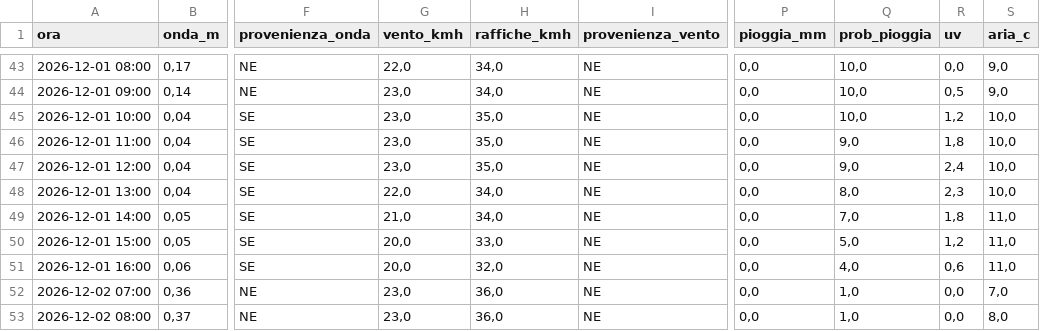
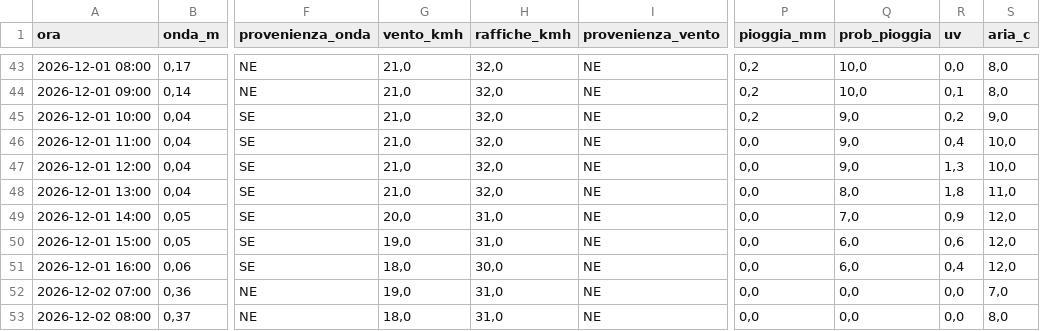
Before and after one commit to enricomariacaporossi/surf-lazio, a CSV file: data/settimana_secret-spot.csv, drawn as a sheet; only a part is shown, gaps mark what is left out; the diff covers the shown part only; the diff names each change by its address in the sheet, - before the commit and + after, or states it on an @@ line.

```diff
--- a/data/settimana_secret-spot.csv
+++ b/data/settimana_secret-spot.csv
-G43 (vento_kmh): 22,0
+G43 (vento_kmh): 21,0
-H43:H44 (raffiche_kmh): 34,0
+H43:H44 (raffiche_kmh): 32,0
-P43:P45 (pioggia_mm): 0,0
+P43:P45 (pioggia_mm): 0,2
-S43:S44 (aria_c): 9,0
+S43:S44 (aria_c): 8,0
-G44:G47 (vento_kmh): 23,0
+G44:G47 (vento_kmh): 21,0
-R44 (uv): 0,5
+R44 (uv): 0,1
-H45:H47 (raffiche_kmh): 35,0
+H45:H47 (raffiche_kmh): 32,0
-Q45 (prob_pioggia): 10,0
+Q45 (prob_pioggia): 9,0
-R45 (uv): 1,2
+R45 (uv): 0,2
-S45 (aria_c): 10,0
+S45 (aria_c): 9,0
-R46 (uv): 1,8
+R46 (uv): 0,4
-R47 (uv): 2,4
+R47 (uv): 1,3
-G48 (vento_kmh): 22,0
+G48 (vento_kmh): 21,0
-H48 (raffiche_kmh): 34,0
+H48 (raffiche_kmh): 32,0
-R48 (uv): 2,3
+R48 (uv): 1,8
-S48 (aria_c): 10,0
+S48 (aria_c): 11,0
-G49 (vento_kmh): 21,0
+G49 (vento_kmh): 20,0
-H49 (raffiche_kmh): 34,0
+H49 (raffiche_kmh): 31,0
-R49 (uv): 1,8
+R49 (uv): 0,9
-S49:S51 (aria_c): 11,0
+S49:S51 (aria_c): 12,0
-G50 (vento_kmh): 20,0
+G50 (vento_kmh): 19,0
-H50 (raffiche_kmh): 33,0
+H50 (raffiche_kmh): 31,0
-Q50 (prob_pioggia): 5,0
+Q50 (prob_pioggia): 6,0
-R50 (uv): 1,2
+R50 (uv): 0,6
-G51 (vento_kmh): 20,0
+G51 (vento_kmh): 18,0
-H51 (raffiche_kmh): 32,0
+H51 (raffiche_kmh): 30,0
-Q51 (prob_pioggia): 4,0
+Q51 (prob_pioggia): 6,0
-R51 (uv): 0,6
+R51 (uv): 0,4
-G52 (vento_kmh): 23,0
+G52 (vento_kmh): 19,0
-H52:H53 (raffiche_kmh): 36,0
+H52:H53 (raffiche_kmh): 31,0
-Q52:Q53 (prob_pioggia): 1,0
+Q52:Q53 (prob_pioggia): 0,0
-G53 (vento_kmh): 23,0
+G53 (vento_kmh): 18,0
```
Also changed, not shown: 106 edited cells elsewhere in this file, data/settimana_fregene.csv, data/settimana_santa-severa.csv, 3 other files.
